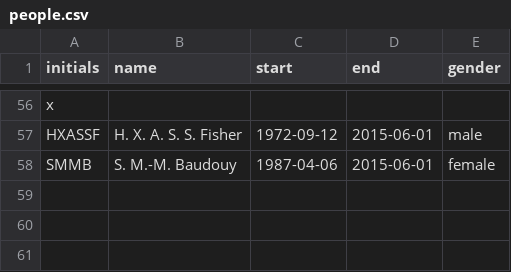
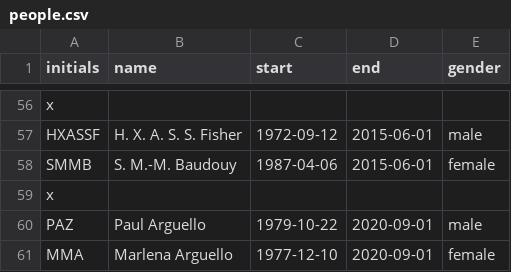
Before and after one commit to paz2210/geneaology, a CSV file: people.csv, drawn as a sheet; only a part is shown, gaps mark what is left out; the diff names each change by its address in the sheet, - before the commit and + after, or states it on an @@ line.

Commit message:
Update people.csv

```diff
--- a/people.csv
+++ b/people.csv
+row 59: x
+row 60: PAZ | Paul Arguello | 1979-10-22 | 2020-09-01 | male
+row 61: MMA | Marlena Arguello | 1977-12-10 | 2020-09-01 | female
```
